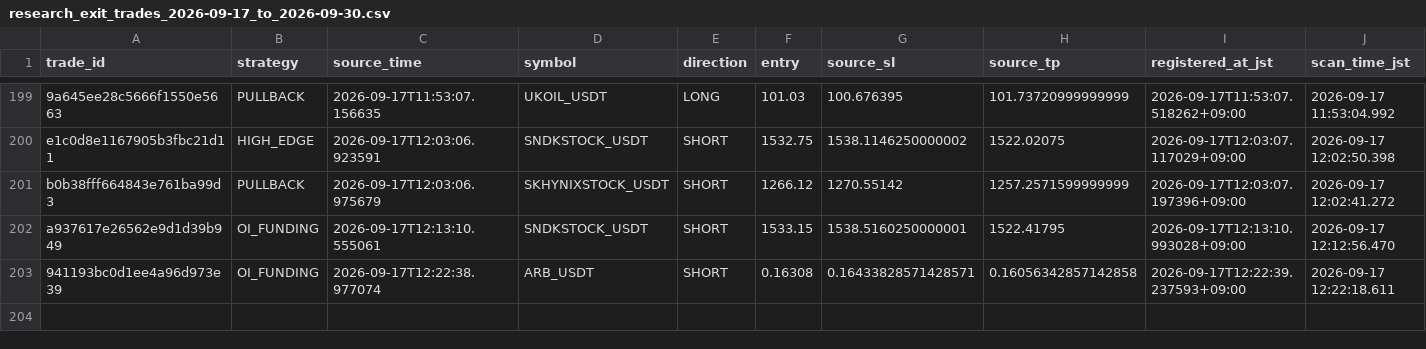
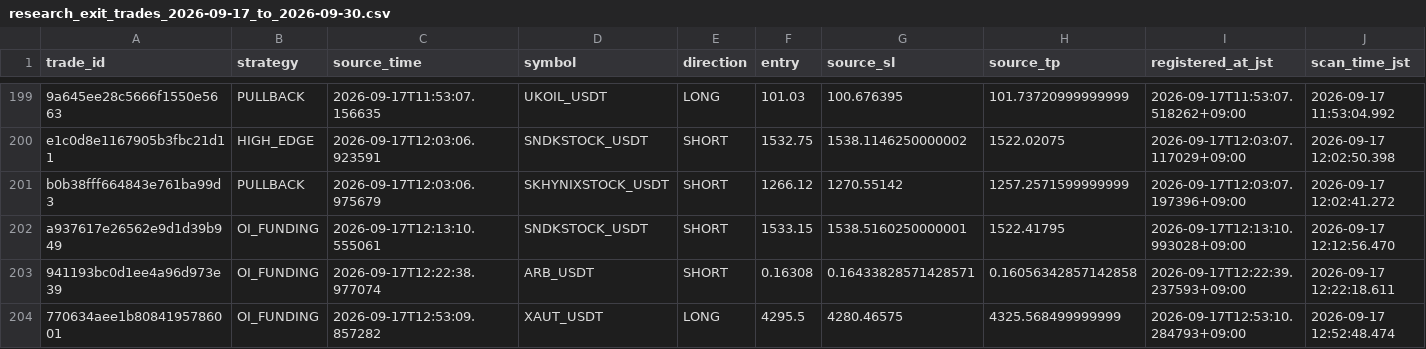
Before and after one commit to Sho-Sho122/mexc-monitor, a CSV file: research_exit_trades_2026-09-17_to_2026-09-30.csv, drawn as a sheet; only a part is shown, gaps mark what is left out; rows hold the shown columns only; the diff names each change by its address in the sheet, - before the commit and + after, or states it on an @@ line.

Commit message:
Update MEXC research state

```diff
--- a/research_exit_trades_2026-09-17_to_2026-09-30.csv
+++ b/research_exit_trades_2026-09-17_to_2026-09-30.csv
+row 204: 770634aee1b8084195786001 | OI_FUNDING | 2026-09-17T12:53:09.857282 | XAUT_USDT | LONG | 4295.5 | 4280.46575 | 4325.568499999999 | 2026-09-17T12:53:10.284793+09:00 | 2026-09-17 12:52:48.474
```
Also changed, not shown: 7 other files.
